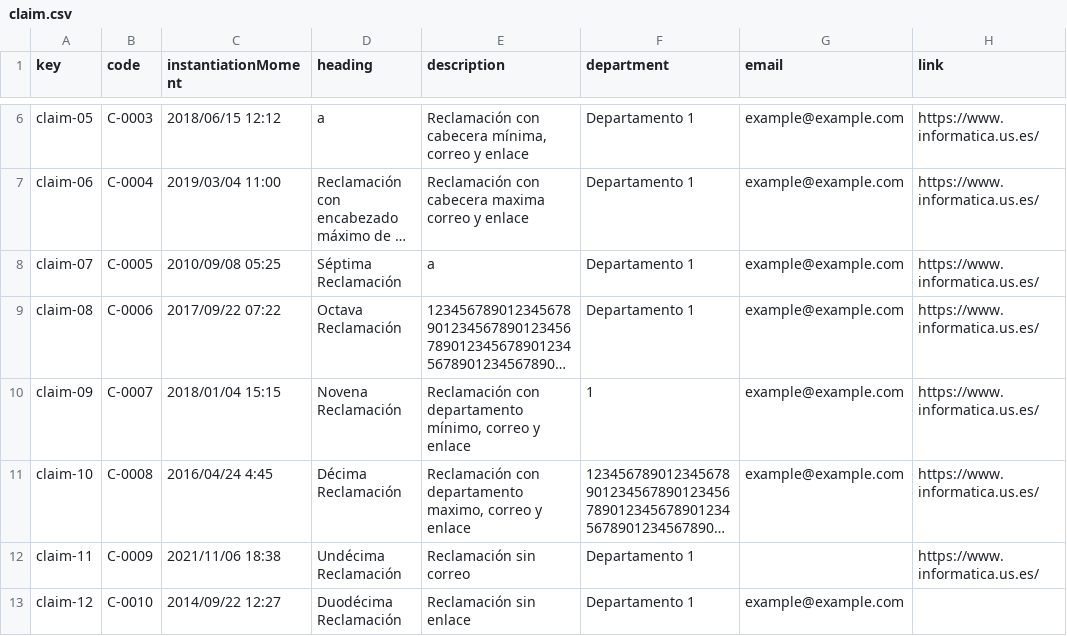
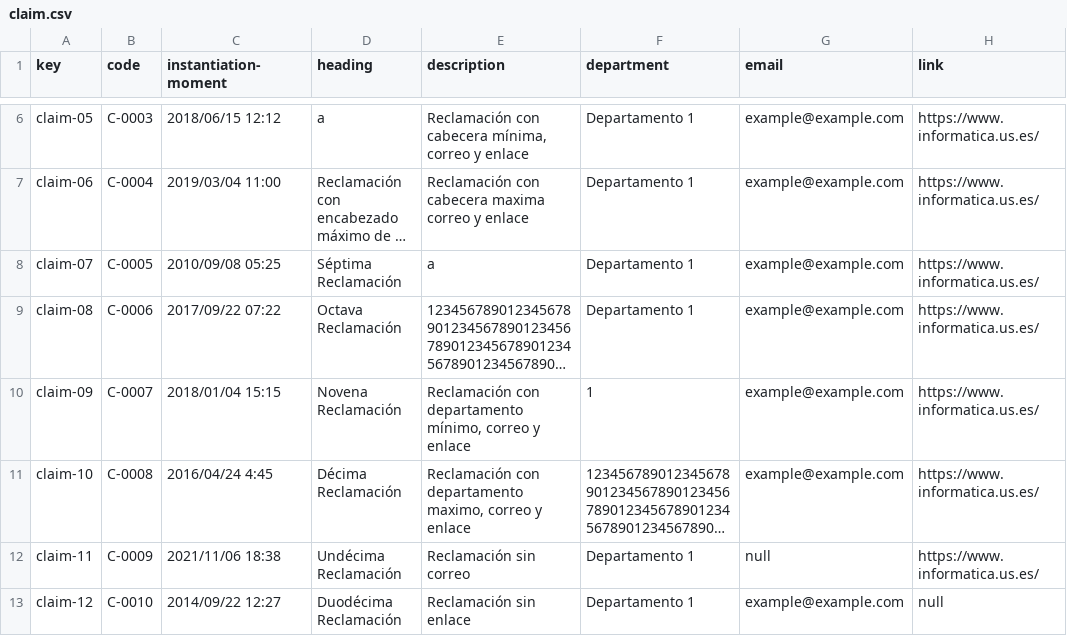
Before and after one commit to vicgrabru/Acme-SF-D02, a CSV file: src/main/webapp/WEB-INF/resources/sample-data/claim.csv, drawn as a sheet; only a part is shown, gaps mark what is left out; long unchanged cells end in …; the diff names each change by its address in the sheet, - before the commit and + after, or states it on an @@ line.

Commit message:
fix claim.csv

```diff
--- a/src/main/webapp/WEB-INF/resources/sample-data/claim.csv
+++ b/src/main/webapp/WEB-INF/resources/sample-data/claim.csv
-C1: instantiationMoment
+C1: instantiation-moment
-G12 (email): (empty)
+G12 (email): null
-H13 (link): (empty)
+H13 (link): null
```
